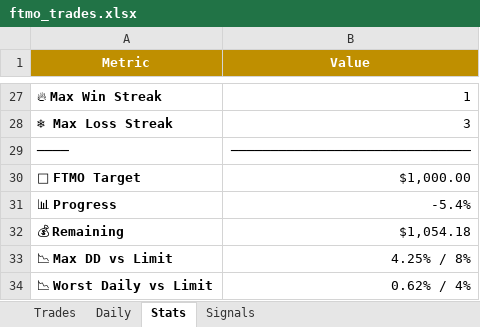
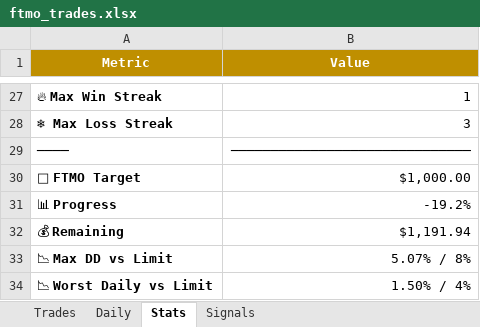
Before and after one commit to Kittipong6081/BOT-FTMO, an Excel workbook: ftmo_trading_bot/logs/ftmo_trades.xlsx, sheet Stats, drawn as a sheet; only a part is shown, gaps mark what is left out; values as stored, in another font and other column widths than the file's, no borders; the diff covers the shown part only; the diff names each change by its address in the sheet, - before the commit and + after, or states it on an @@ line.

```diff
--- a/ftmo_trading_bot/logs/ftmo_trades.xlsx (sheet Stats)
+++ b/ftmo_trading_bot/logs/ftmo_trades.xlsx (sheet Stats)
-B31 (Value): -5.4%
+B31 (Value): -19.2%
-B32 (Value): $1,054.18
+B32 (Value): $1,191.94
-B33 (Value): 4.25% / 8%
+B33 (Value): 5.07% / 8%
-B34 (Value): 0.62% / 4%
+B34 (Value): 1.50% / 4%
```
Also changed, not shown: 15 edited cells elsewhere in this sheet, sheet Signals, sheet Trades.
